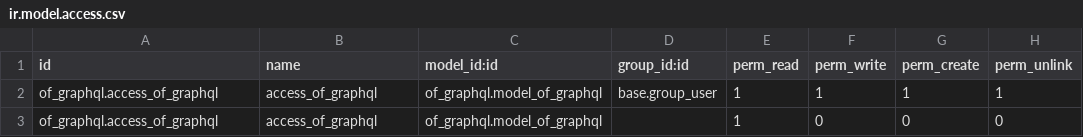
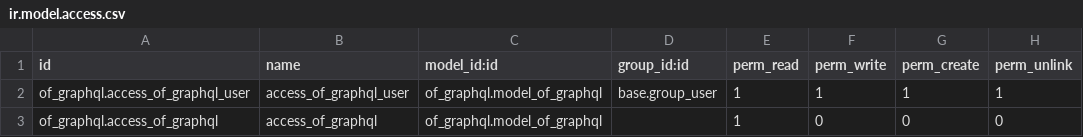
Before and after one commit to odof/openfire, a CSV file: of_graphql/security/ir.model.access.csv, drawn as a sheet.

```diff
--- a/of_graphql/security/ir.model.access.csv
+++ b/of_graphql/security/ir.model.access.csv
@@ -1,3 +1,3 @@
 id,name,model_id:id,group_id:id,perm_read,perm_write,perm_create,perm_unlink
-of_graphql.access_of_graphql,access_of_graphql,of_graphql.model_of_graphql,base.group_user,1,1,1,1
+of_graphql.access_of_graphql_user,access_of_graphql_user,of_graphql.model_of_graphql,base.group_user,1,1,1,1
 of_graphql.access_of_graphql,access_of_graphql,of_graphql.model_of_graphql,,1,0,0,0
```
Also changed, not shown: 22 other files.
